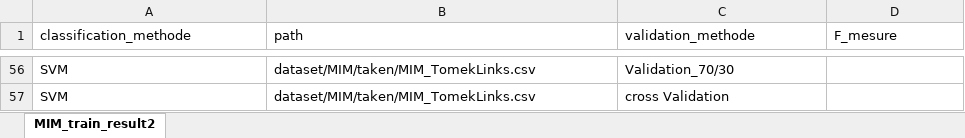
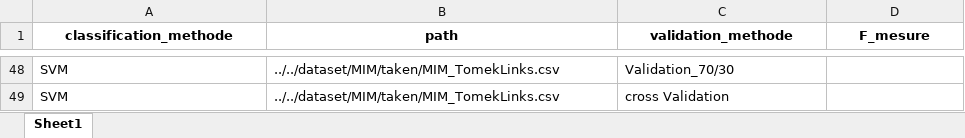
Before and after one commit to nanaker/PFEApprentissage, an Excel workbook: dataset/MIM/MIM_train_result2.xlsx, sheet Sheet1, drawn as a sheet; only a part is shown, gaps mark what is left out; values as stored, in another font and other column widths than the file's, no borders; addresses are those after the commit; the diff covers the shown part only; the diff names each change by its address in the sheet, - before the commit and + after, or states it on an @@ line.

```diff
--- a/dataset/MIM/MIM_train_result2.xlsx (sheet Sheet1)
+++ b/dataset/MIM/MIM_train_result2.xlsx (sheet Sheet1)
-sheet tab: MIM_train_result2
+sheet tab: Sheet1
@@ A1:D1 bold: off → on, alignment: left → center @@
-B48:B49 (path): dataset/MIM/taken/MIM_TomekLinks.csv
+B48:B49 (path): ../../dataset/MIM/taken/MIM_TomekLinks.csv
```
Also changed, not shown: 8 removed rows and 72 edited cells elsewhere in this sheet, dataset/HAS/HAS_train_result.xlsx, dataset/HBR/HBR_train_result.xlsx, 56 other files.
